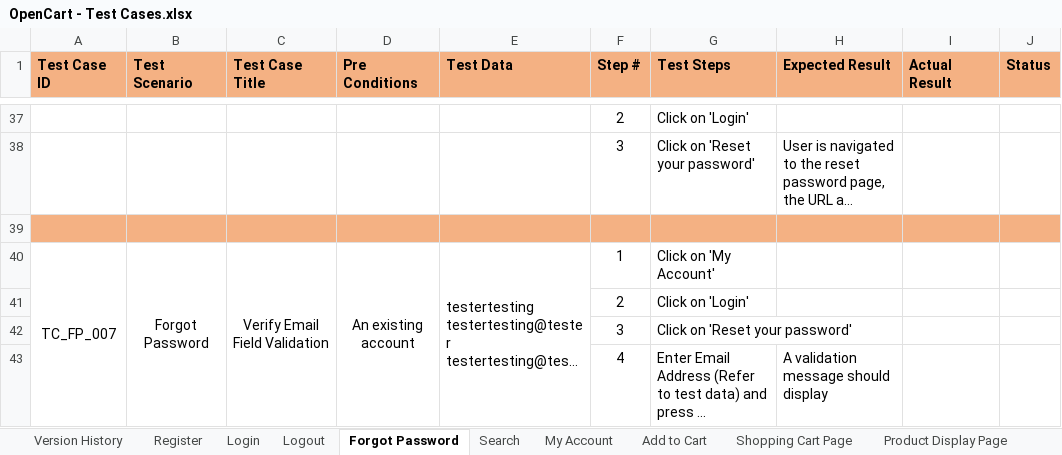
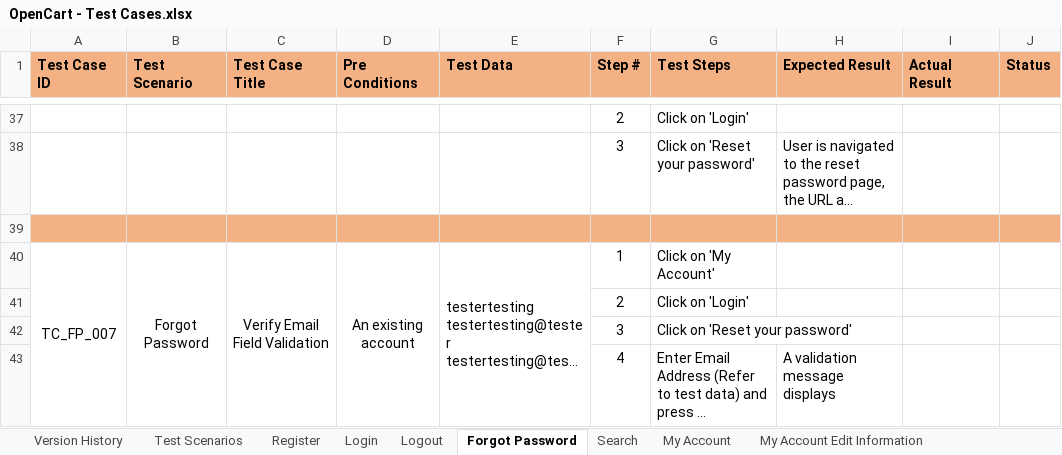
Before and after one commit to R894/OpenCart-Manual-Testing-Project, an Excel workbook: OpenCart - Test Cases.xlsx, sheet Forgot Password, drawn as a sheet; only a part is shown, gaps mark what is left out; long unchanged cells end in …; values as stored, in another font and other column widths than the file's, no borders; the diff names each change by its address in the sheet, - before the commit and + after, or states it on an @@ line.

Commit message:
Integrated Test Scenarios file into test cases and added more tests

```diff
--- a/OpenCart - Test Cases.xlsx (sheet Forgot Password)
+++ b/OpenCart - Test Cases.xlsx (sheet Forgot Password)
+sheet tab: Test Scenarios
+sheet tab: My Account Edit Information
-H43 (Expected Result): A validation message should display
+H43 (Expected Result): A validation message displays
```
Also changed, not shown: sheet Search, sheet My Account, sheet Version History, other sheet tabs.
